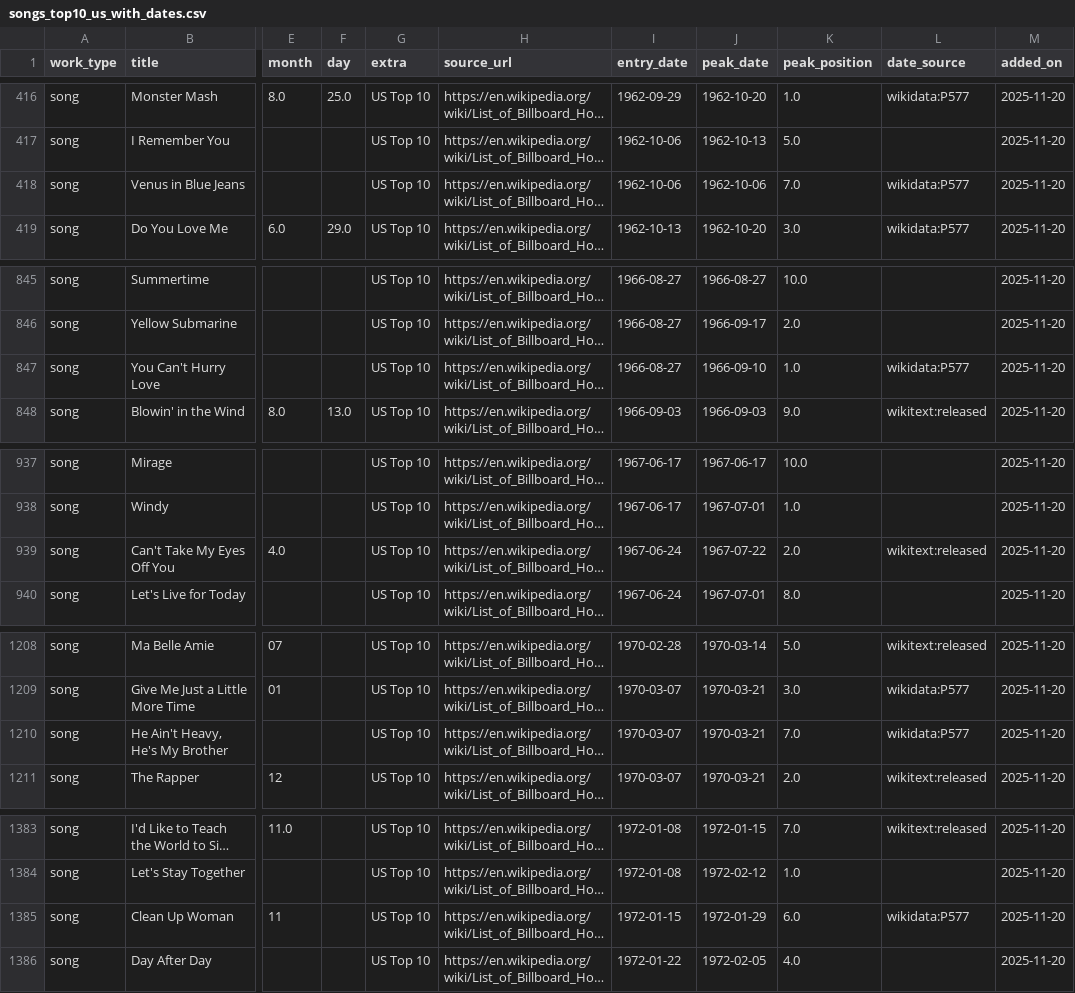
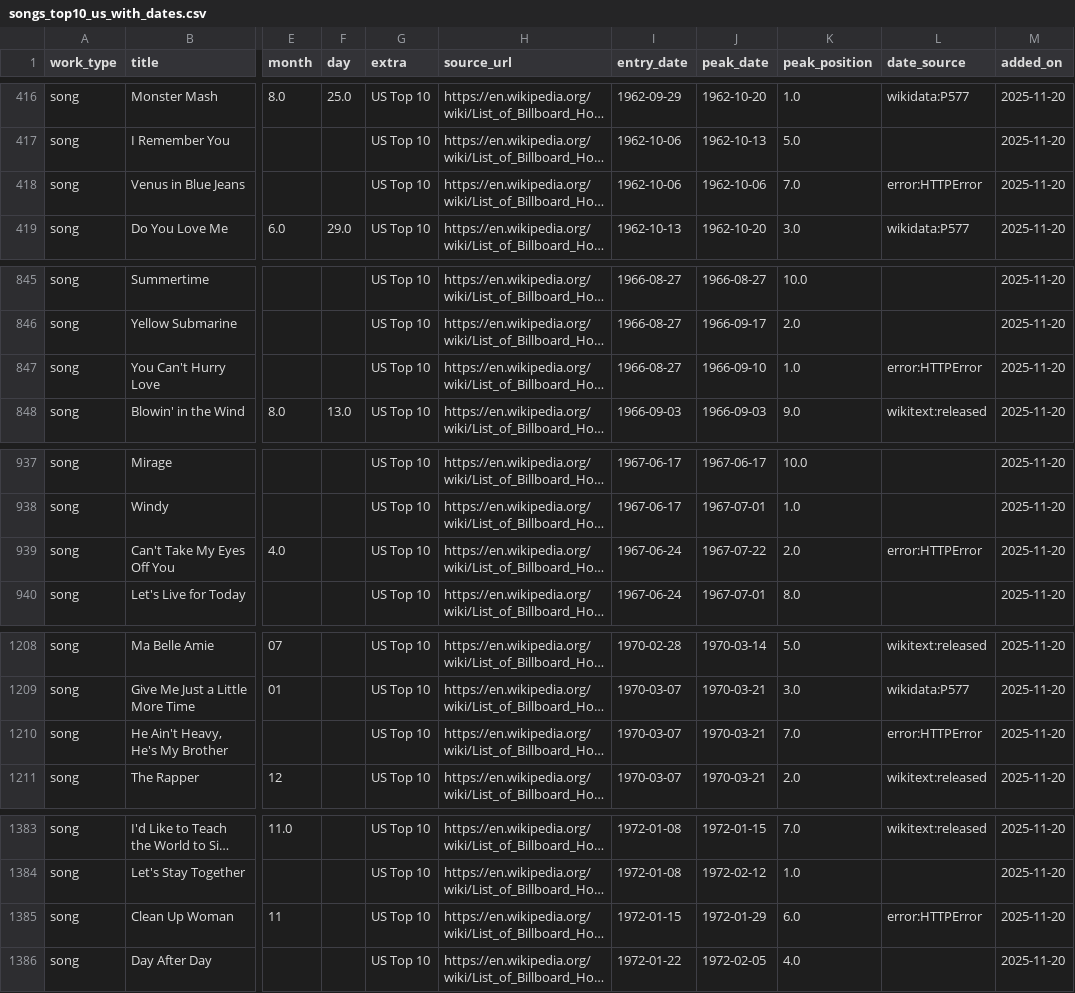
Before and after one commit to 66fishmarket-droid/STRUMOTDSeedGen, a CSV file: data/songs_top10_us_with_dates.csv, drawn as a sheet; only a part is shown, gaps mark what is left out; long unchanged cells end in …; the diff covers the shown part only; the diff names each change by its address in the sheet, - before the commit and + after, or states it on an @@ line.

Commit message:
Auto-update Top10 song release dates (delta)

```diff
--- a/data/songs_top10_us_with_dates.csv
+++ b/data/songs_top10_us_with_dates.csv
-L418 (date_source): wikidata:P577
+L418 (date_source): error:HTTPError
-L847 (date_source): wikidata:P577
+L847 (date_source): error:HTTPError
-L939 (date_source): wikitext:released
+L939 (date_source): error:HTTPError
-L1210 (date_source): wikidata:P577
+L1210 (date_source): error:HTTPError
-L1385 (date_source): wikidata:P577
+L1385 (date_source): error:HTTPError
```
Also changed, not shown: 13 edited cells elsewhere in this file.
